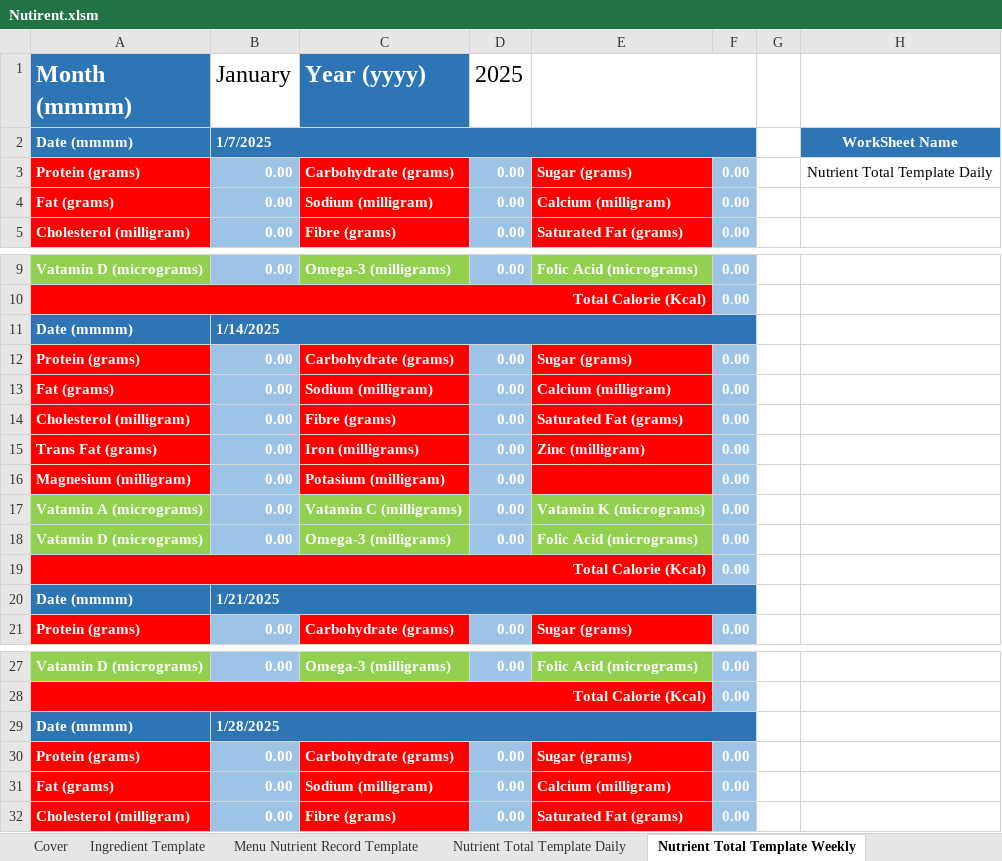
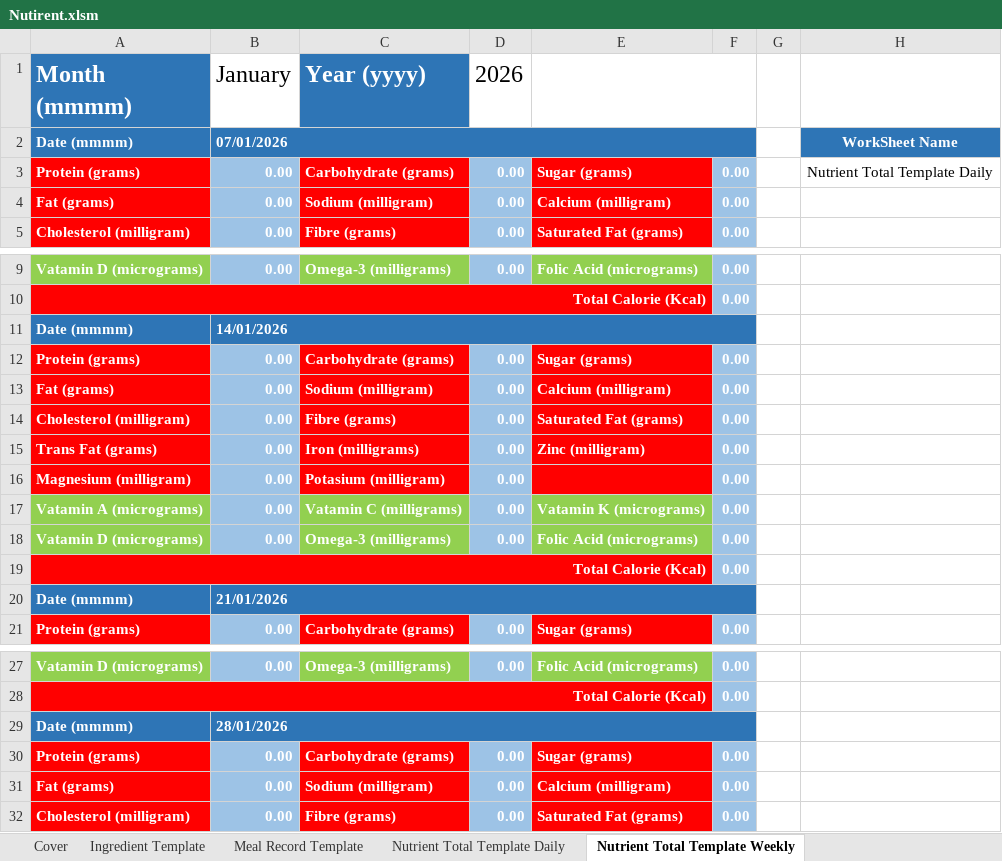
Before and after one commit to tangsinglun/Nutrient, an Excel workbook: Nutirent.xlsm, sheet Nutrient Total Template Weekly, drawn as a sheet; only a part is shown, gaps mark what is left out; values as stored, in another font and other column widths than the file's, no borders; charts and pictures not drawn; the diff names each change by its address in the sheet, - before the commit and + after, or states it on an @@ line.

```diff
--- a/Nutirent.xlsm (sheet Nutrient Total Template Weekly)
+++ b/Nutirent.xlsm (sheet Nutrient Total Template Weekly)
-sheet tab: Menu Nutrient Record Template
+sheet tab: Meal Record Template
-D1: 2025
+D1: 2026
-B2 (January): 1/7/2025
+B2 (January): 07/01/2026
-B11 (January): 1/14/2025
+B11 (January): 14/01/2026
-B20 (January): 1/21/2025
+B20 (January): 21/01/2026
-B29 (January): 1/28/2025
+B29 (January): 28/01/2026
```
Also changed, not shown: sheet Nutrient Total Template Daily, sheet Nutrient Total Template Monthly, sheet Assesment Report and Charts, formulas that keep their value, 1 other file.
